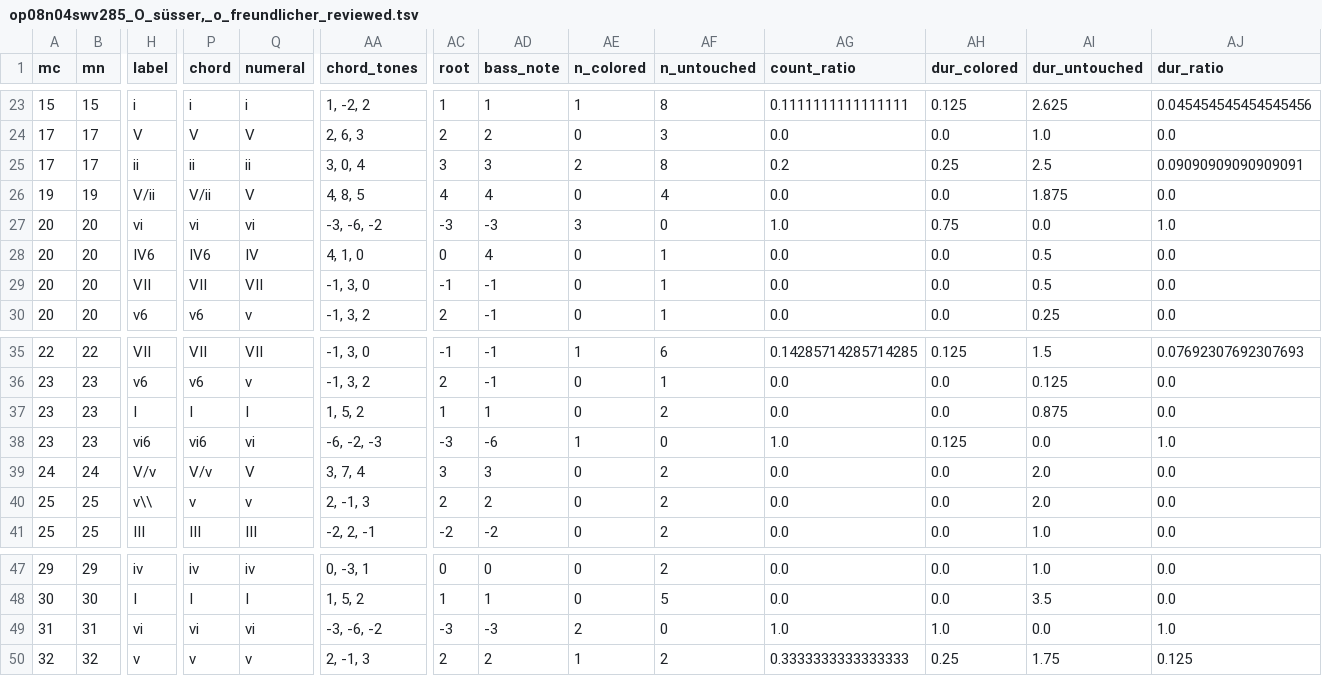
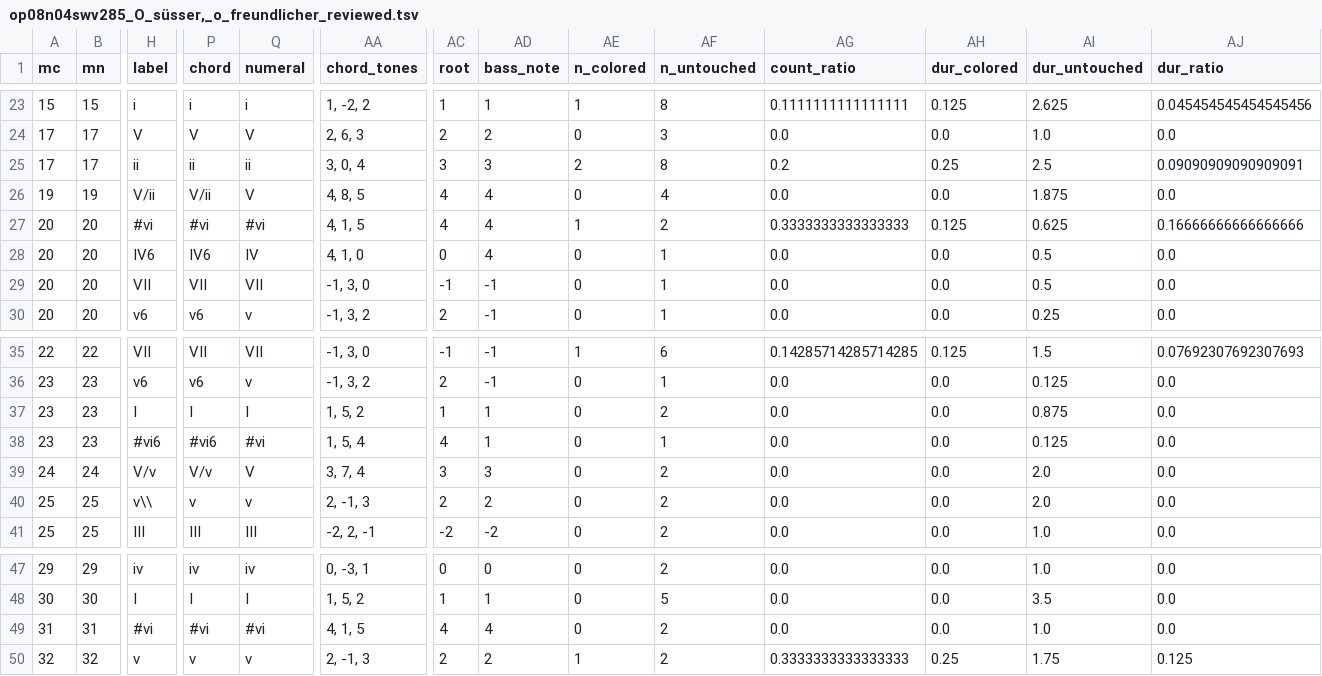
Before and after one commit to DCMLab/kleine_geistliche_konzerte, a TSV file: reviewed/op08n04swv285_O_süsser,_o_freundlicher_reviewed.tsv, drawn as a sheet; only a part is shown, gaps mark what is left out; the diff covers the shown part only; the diff names each change by its address in the sheet, - before the commit and + after, or states it on an @@ line.

```diff
--- a/reviewed/op08n04swv285_O_süsser,_o_freundlicher_reviewed.tsv
+++ b/reviewed/op08n04swv285_O_süsser,_o_freundlicher_reviewed.tsv
-H27 (label): vi
+H27 (label): #vi
-P27 (chord): vi
+P27 (chord): #vi
-Q27 (numeral): vi
+Q27 (numeral): #vi
-AA27 (chord_tones): -3, -6, -2
+AA27 (chord_tones): 4, 1, 5
-AC27 (root): -3
+AC27 (root): 4
-AD27 (bass_note): -3
+AD27 (bass_note): 4
-AE27 (n_colored): 3
+AE27 (n_colored): 1
-AF27 (n_untouched): 0
+AF27 (n_untouched): 2
-AG27 (count_ratio): 1.0
+AG27 (count_ratio): 0.3333333333333333
-AH27 (dur_colored): 0.75
+AH27 (dur_colored): 0.125
-AI27 (dur_untouched): 0.0
+AI27 (dur_untouched): 0.625
-AJ27 (dur_ratio): 1.0
+AJ27 (dur_ratio): 0.16666666666666666
-H38 (label): vi6
+H38 (label): #vi6
-P38 (chord): vi6
+P38 (chord): #vi6
-Q38 (numeral): vi
+Q38 (numeral): #vi
-AA38 (chord_tones): -6, -2, -3
+AA38 (chord_tones): 1, 5, 4
-AC38 (root): -3
+AC38 (root): 4
-AD38 (bass_note): -6
+AD38 (bass_note): 1
-AE38 (n_colored): 1
+AE38 (n_colored): 0
-AF38 (n_untouched): 0
+AF38 (n_untouched): 1
-AG38 (count_ratio): 1.0
+AG38 (count_ratio): 0.0
-AH38 (dur_colored): 0.125
+AH38 (dur_colored): 0.0
-AI38 (dur_untouched): 0.0
+AI38 (dur_untouched): 0.125
-AJ38 (dur_ratio): 1.0
+AJ38 (dur_ratio): 0.0
-H49 (label): vi
+H49 (label): #vi
-P49 (chord): vi
+P49 (chord): #vi
-Q49 (numeral): vi
+Q49 (numeral): #vi
-AA49 (chord_tones): -3, -6, -2
+AA49 (chord_tones): 4, 1, 5
-AC49 (root): -3
+AC49 (root): 4
-AD49 (bass_note): -3
+AD49 (bass_note): 4
-AE49 (n_colored): 2
+AE49 (n_colored): 0
-AF49 (n_untouched): 0
+AF49 (n_untouched): 2
-AG49 (count_ratio): 1.0
+AG49 (count_ratio): 0.0
-AH49 (dur_colored): 1.0
+AH49 (dur_colored): 0.0
-AI49 (dur_untouched): 0.0
+AI49 (dur_untouched): 1.0
-AJ49 (dur_ratio): 1.0
+AJ49 (dur_ratio): 0.0
```
Also changed, not shown: 99 edited cells elsewhere in this file, harmonies/op08n04swv285_O_süsser,_o_freundlicher.harmonies.tsv, 3 other files.
